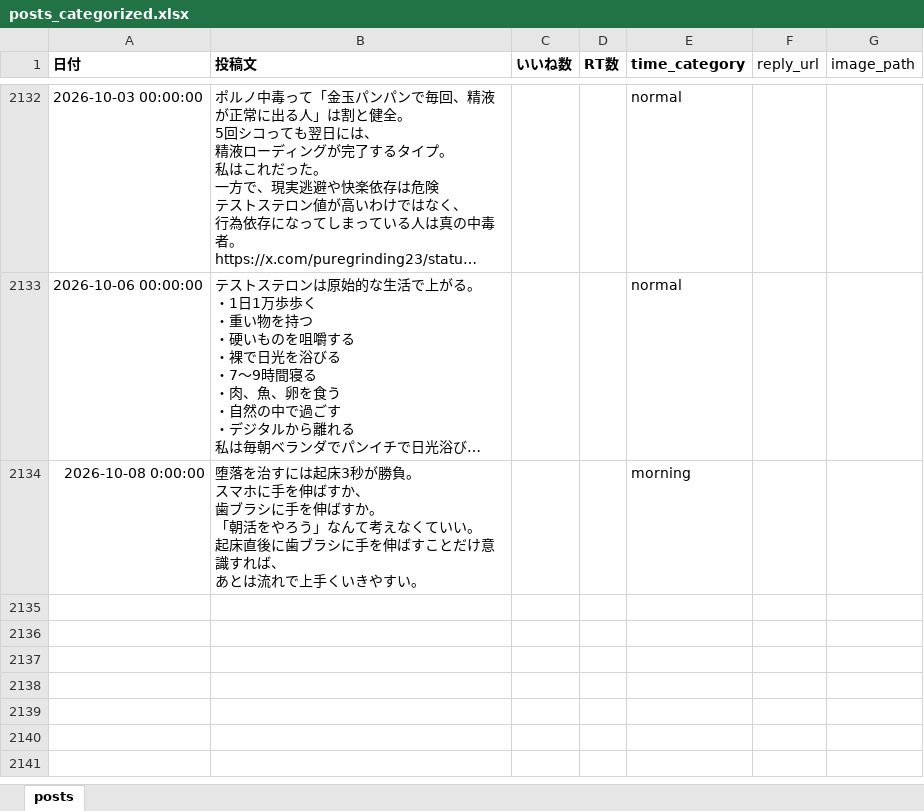
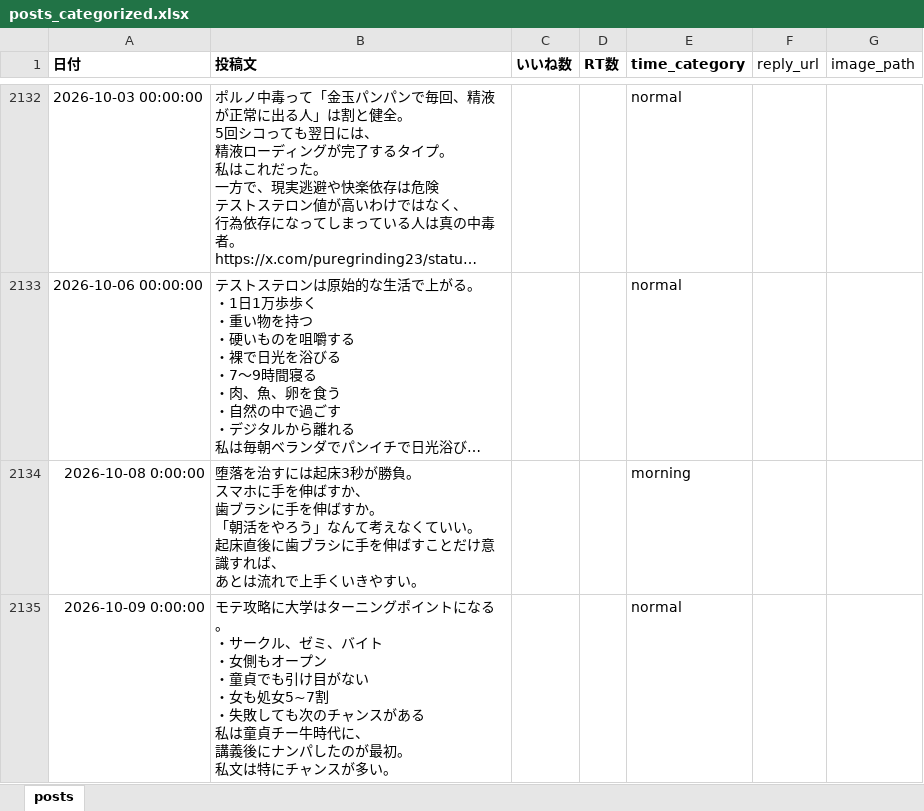
Before and after one commit to kotablog23-hub/sigma-auto-post, an Excel workbook: x_posts/posts_categorized.xlsx, sheet posts, drawn as a sheet; only a part is shown, gaps mark what is left out; long unchanged cells end in …; values as stored, in another font and other column widths than the file's, no borders; ↵ is a line break in a cell; the diff names each change by its address in the sheet, - before the commit and + after, or states it on an @@ line.

Commit message:
Add post 2026-10-09: 大学モテ攻略

```diff
--- a/x_posts/posts_categorized.xlsx (sheet posts)
+++ b/x_posts/posts_categorized.xlsx (sheet posts)
+row 2135: 2026-10-09 0:00:00 | モテ攻略に大学はターニングポイントになる。 ↵ ・サークル、ゼミ、バイト ↵ ・女側もオープン ↵ ・童貞でも引け目がない ↵ ・女も処女5~7割 ↵ ・失敗しても次のチャンスがある ↵ 私は童貞チー牛時代に、 ↵ 講義後にナンパしたのが最初。 ↵ 私文は特にチャンスが多い。 |  |  | normal
```
